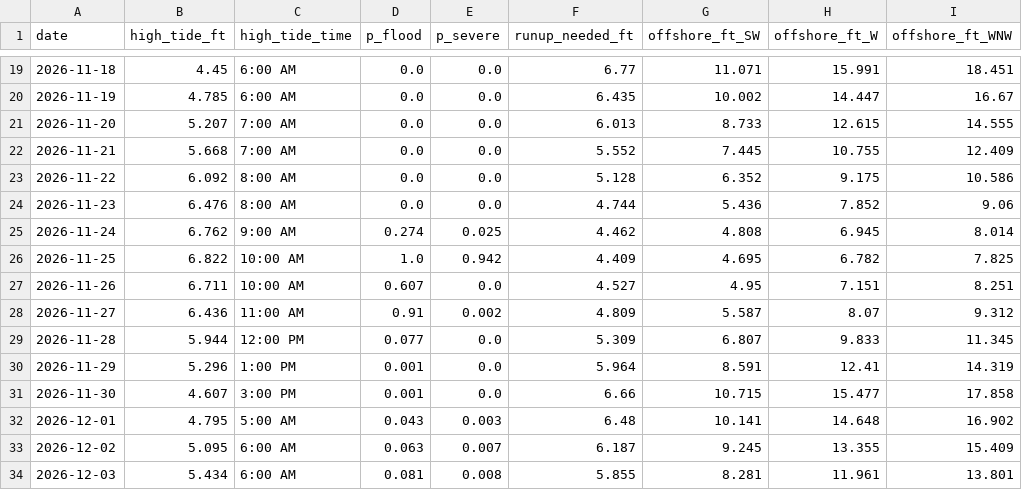
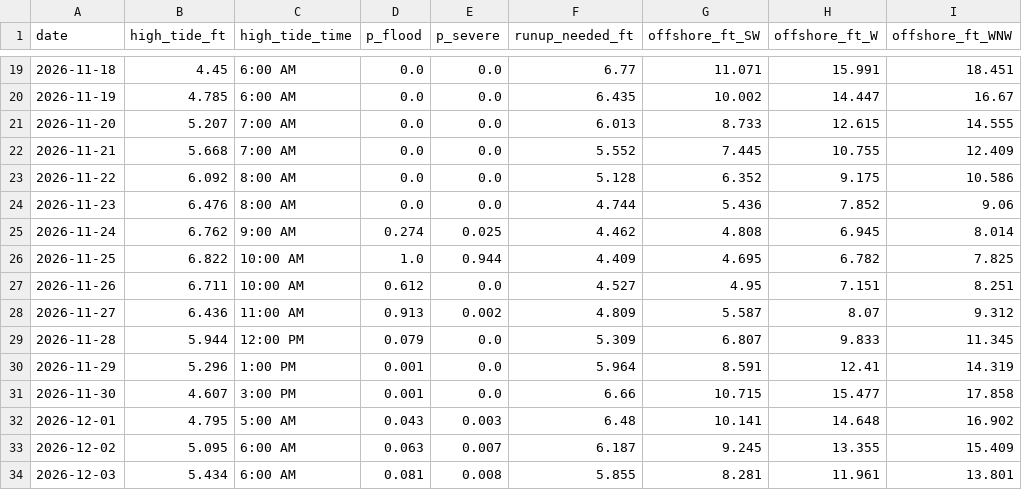
Before and after one commit to kevinkeet/frontpage, a CSV file: capitola/data/winter_calendar.csv, drawn as a sheet; only a part is shown, gaps mark what is left out; the diff names each change by its address in the sheet, - before the commit and + after, or states it on an @@ line.

```diff
--- a/capitola/data/winter_calendar.csv
+++ b/capitola/data/winter_calendar.csv
-E26 (p_severe): 0.942
+E26 (p_severe): 0.944
-D27 (p_flood): 0.607
+D27 (p_flood): 0.612
-D28 (p_flood): 0.91
+D28 (p_flood): 0.913
-D29 (p_flood): 0.077
+D29 (p_flood): 0.079
```
Also changed, not shown: capitola/data/forecast_daily.csv, capitola/data/forecast_hourly.csv, 2 other files.
